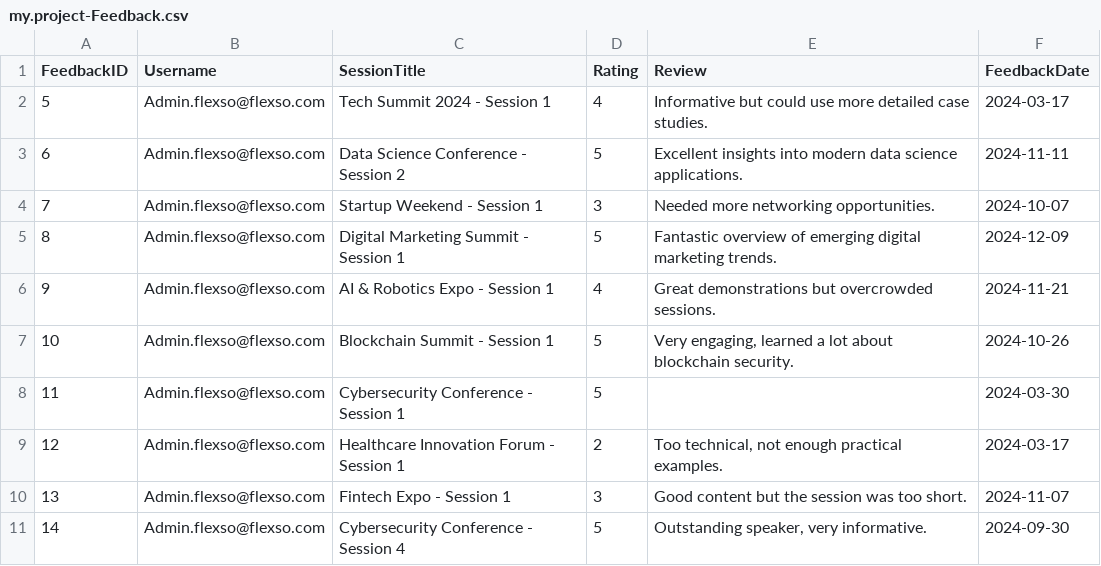
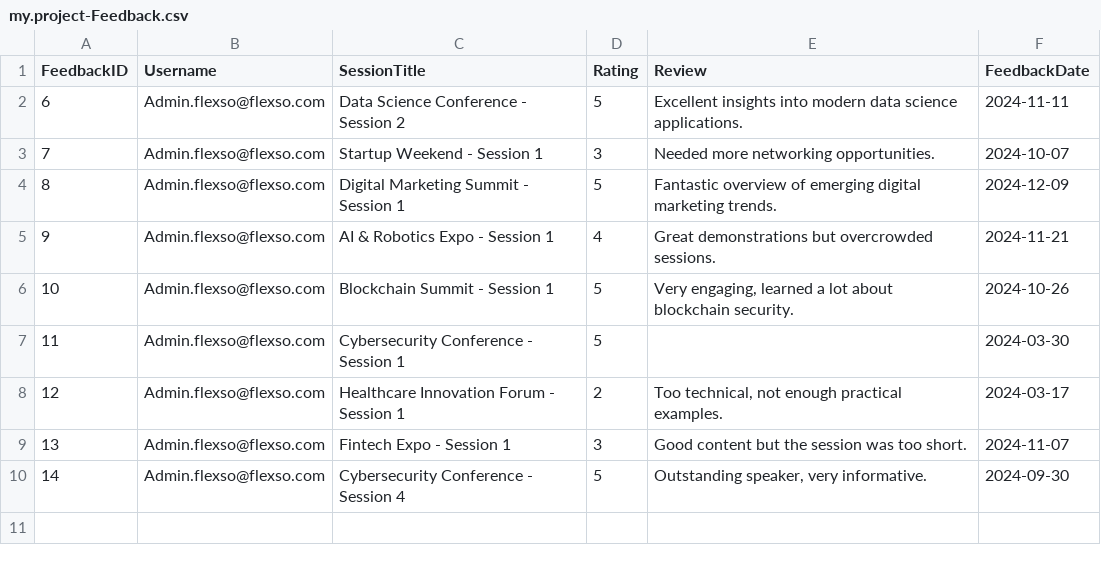
Before and after one commit to flexso-hogent/P2BS_2324_Aalst, a CSV file: db/csv/my.project-Feedback.csv, drawn as a sheet; the diff names each change by its address in the sheet, - before the commit and + after, or states it on an @@ line.

Commit message:
admin aanoassing

```diff
--- a/db/csv/my.project-Feedback.csv
+++ b/db/csv/my.project-Feedback.csv
-row 2: 5 | Admin.flexso@flexso.com | Tech Summit 2024 - Session 1 | 4 | Informative but could use more detailed case studies. | 2024-03-17
```
